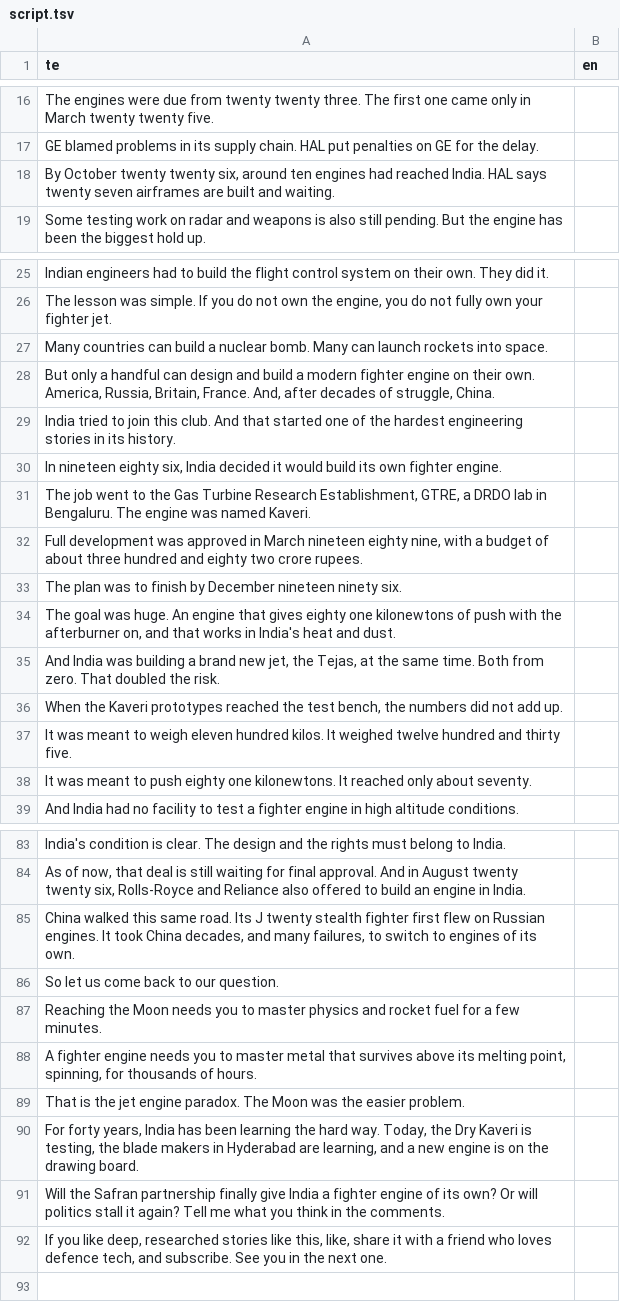
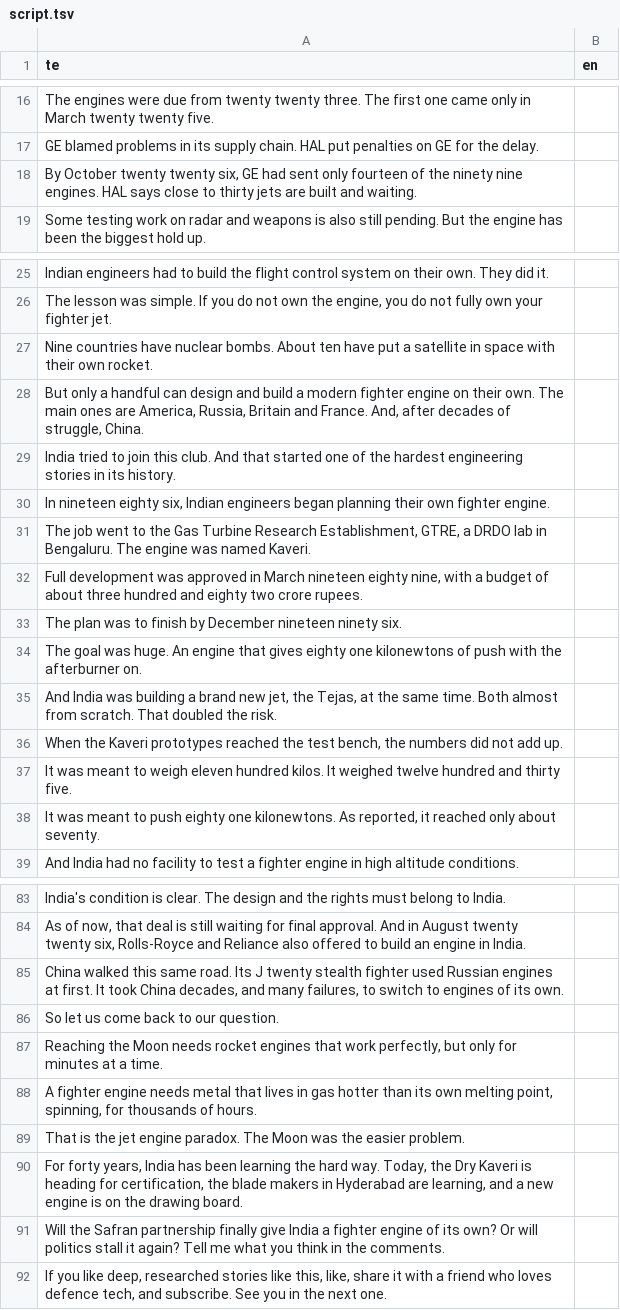
Before and after one commit to mkmk749278/Creator, a TSV file: projects/jet-engine-paradox/script.tsv, drawn as a sheet; only a part is shown, gaps mark what is left out; the diff covers the shown part only.

```diff
--- a/projects/jet-engine-paradox/script.tsv
+++ b/projects/jet-engine-paradox/script.tsv
@@ -17,3 +17,3 @@ The engines were due from twenty twenty three. The first one came only in March
 GE blamed problems in its supply chain. HAL put penalties on GE for the delay.	
-By October twenty twenty six, around ten engines had reached India. HAL says twenty seven airframes are built and waiting.	
+By October twenty twenty six, GE had sent only fourteen of the ninety nine engines. HAL says close to thirty jets are built and waiting.	
 Some testing work on radar and weapons is also still pending. But the engine has been the biggest hold up.	
@@ -26,6 +26,6 @@ Indian engineers had to build the flight control system on their own. They did i
 The lesson was simple. If you do not own the engine, you do not fully own your fighter jet.	
-Many countries can build a nuclear bomb. Many can launch rockets into space.	
-But only a handful can design and build a modern fighter engine on their own. America, Russia, Britain, France. And, after decades of struggle, China.	
+Nine countries have nuclear bombs. About ten have put a satellite in space with their own rocket.	
+But only a handful can design and build a modern fighter engine on their own. The main ones are America, Russia, Britain and France. And, after decades of struggle, China.	
 India tried to join this club. And that started one of the hardest engineering stories in its history.	
-In nineteen eighty six, India decided it would build its own fighter engine.	
+In nineteen eighty six, Indian engineers began planning their own fighter engine.	
 The job went to the Gas Turbine Research Establishment, GTRE, a DRDO lab in Bengaluru. The engine was named Kaveri.	
@@ -33,7 +33,7 @@ Full development was approved in March nineteen eighty nine, with a budget of ab
 The plan was to finish by December nineteen ninety six.	
-The goal was huge. An engine that gives eighty one kilonewtons of push with the afterburner on, and that works in India's heat and dust.	
-And India was building a brand new jet, the Tejas, at the same time. Both from zero. That doubled the risk.	
+The goal was huge. An engine that gives eighty one kilonewtons of push with the afterburner on.	
+And India was building a brand new jet, the Tejas, at the same time. Both almost from scratch. That doubled the risk.	
 When the Kaveri prototypes reached the test bench, the numbers did not add up.	
 It was meant to weigh eleven hundred kilos. It weighed twelve hundred and thirty five.	
-It was meant to push eighty one kilonewtons. It reached only about seventy.	
+It was meant to push eighty one kilonewtons. As reported, it reached only about seventy.	
 And India had no facility to test a fighter engine in high altitude conditions.	
@@ -84,8 +84,8 @@ India's condition is clear. The design and the rights must belong to India.
 As of now, that deal is still waiting for final approval. And in August twenty twenty six, Rolls-Royce and Reliance also offered to build an engine in India.	
-China walked this same road. Its J twenty stealth fighter first flew on Russian engines. It took China decades, and many failures, to switch to engines of its own.	
+China walked this same road. Its J twenty stealth fighter used Russian engines at first. It took China decades, and many failures, to switch to engines of its own.	
 So let us come back to our question.	
-Reaching the Moon needs you to master physics and rocket fuel for a few minutes.	
-A fighter engine needs you to master metal that survives above its melting point, spinning, for thousands of hours.	
+Reaching the Moon needs rocket engines that work perfectly, but only for minutes at a time.	
+A fighter engine needs metal that lives in gas hotter than its own melting point, spinning, for thousands of hours.	
 That is the jet engine paradox. The Moon was the easier problem.	
-For forty years, India has been learning the hard way. Today, the Dry Kaveri is testing, the blade makers in Hyderabad are learning, and a new engine is on the drawing board.	
+For forty years, India has been learning the hard way. Today, the Dry Kaveri is heading for certification, the blade makers in Hyderabad are learning, and a new engine is on the drawing board.	
 Will the Safran partnership finally give India a fighter engine of its own? Or will politics stall it again? Tell me what you think in the comments.	
```
Also changed, not shown: 7 edited cells elsewhere in this file, projects/jet-engine-paradox/script.full.tsv, 8 other files.
